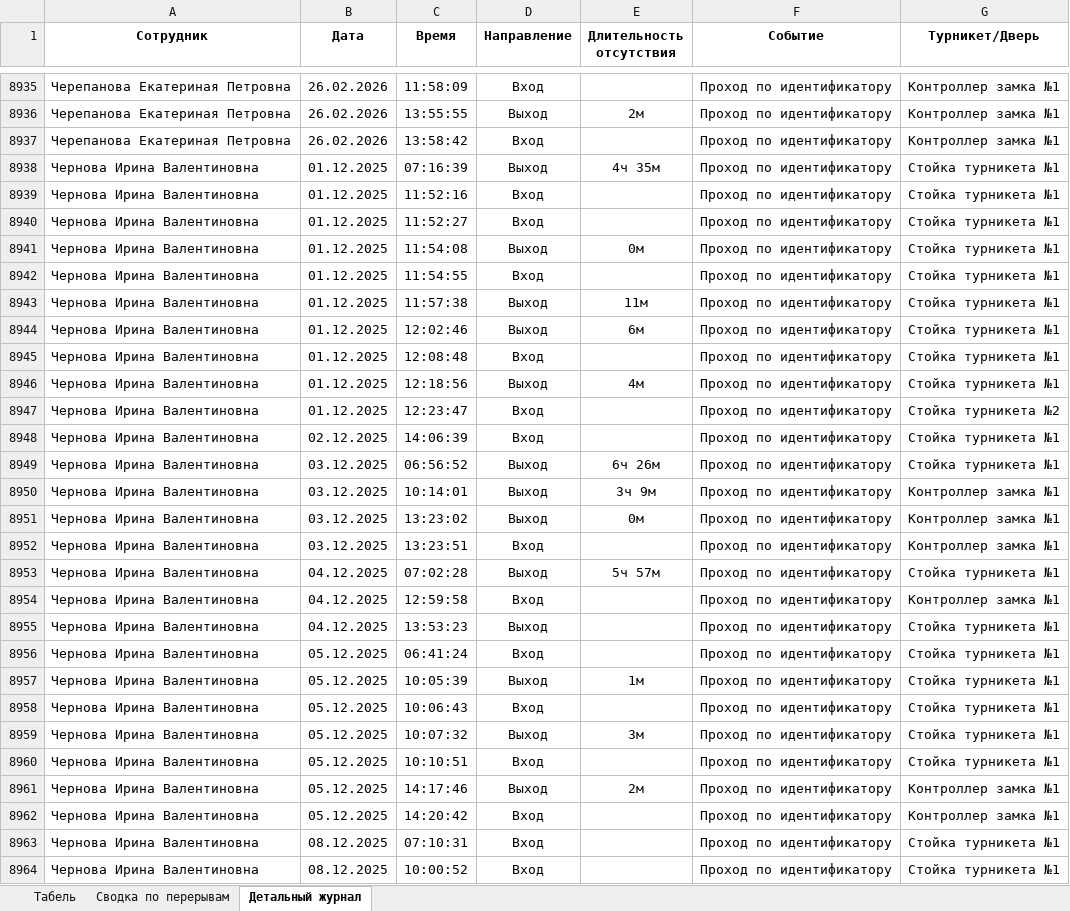
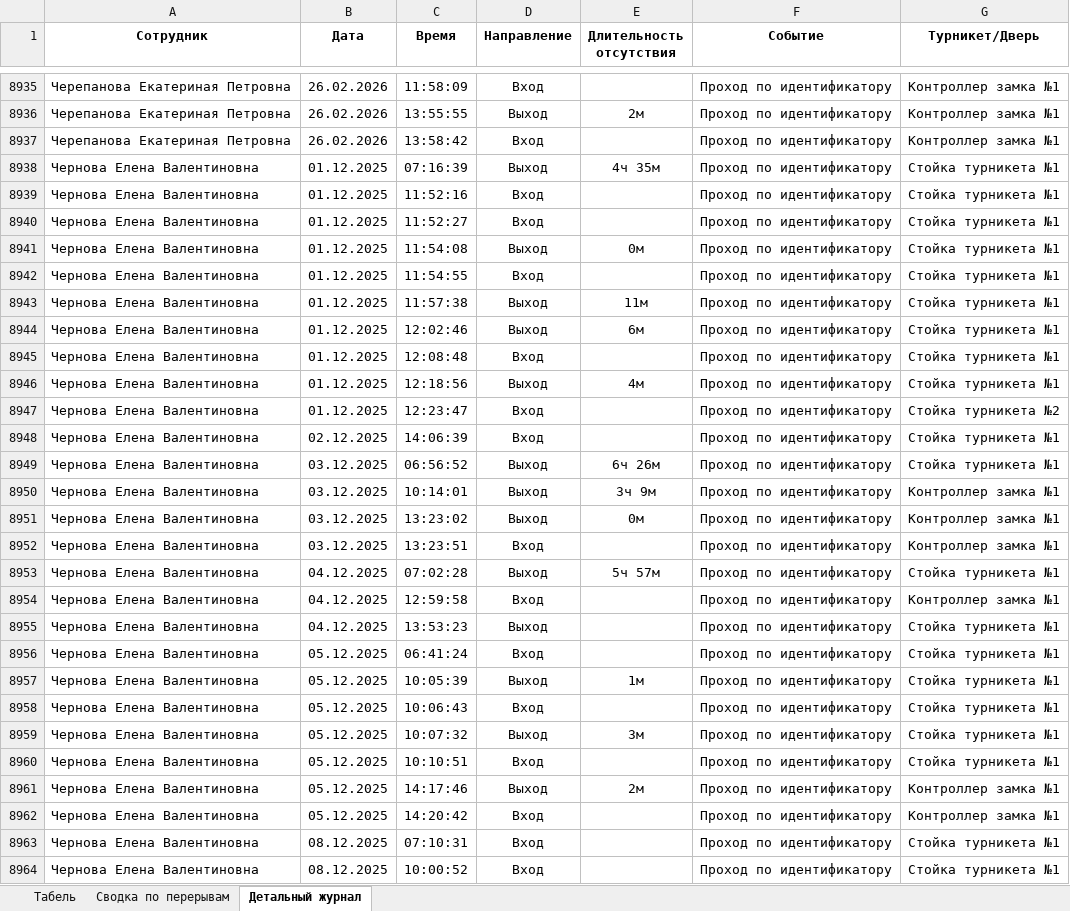
Before and after one commit to genji1451/scud, an Excel workbook: weekly_report.xlsx, sheet Детальный журнал, drawn as a sheet; only a part is shown, gaps mark what is left out; values as stored, in another font and other column widths than the file's, no borders; the diff covers the shown part only; the diff names each change by its address in the sheet, - before the commit and + after, or states it on an @@ line.

```diff
--- a/weekly_report.xlsx (sheet Детальный журнал)
+++ b/weekly_report.xlsx (sheet Детальный журнал)
-A8938:A8964 (Сотрудник): Чернова Ирина Валентиновна
+A8938:A8964 (Сотрудник): Чернова Елена Валентиновна
```
Also changed, not shown: 355 edited cells elsewhere in this sheet, sheet Сводка по перерывам, sheet Табель, breaks_report.xlsx, 4 other files.
